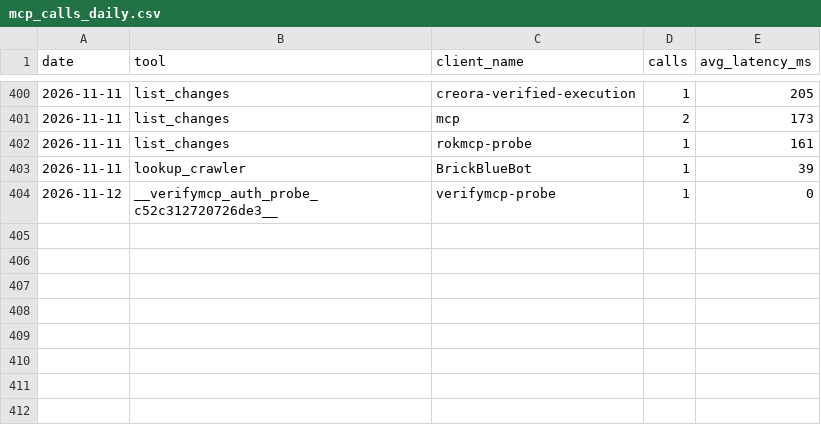
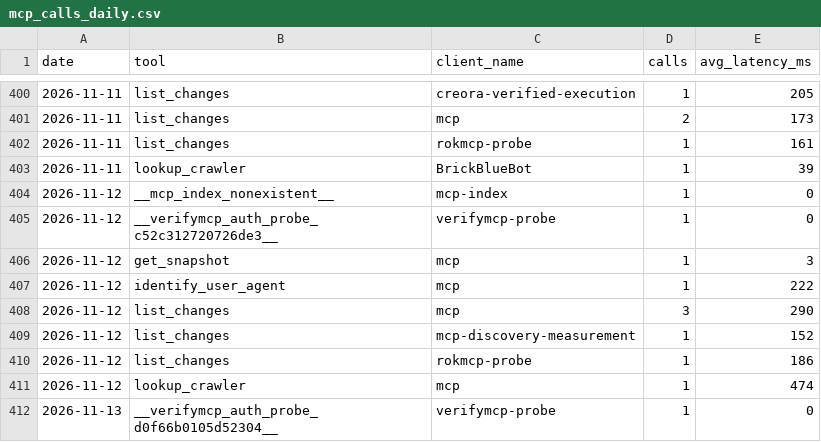
Before and after one commit to crank-box/rattlesnakesbymail-data, a CSV file: latest/mcp_calls_daily.csv, drawn as a sheet; only a part is shown, gaps mark what is left out; the diff names each change by its address in the sheet, - before the commit and + after, or states it on an @@ line.

```diff
--- a/latest/mcp_calls_daily.csv
+++ b/latest/mcp_calls_daily.csv
+row 404: 2026-11-12 | __mcp_index_nonexistent__ | mcp-index | 1 | 0
+row 406: 2026-11-12 | get_snapshot | mcp | 1 | 3
+row 407: 2026-11-12 | identify_user_agent | mcp | 1 | 222
+row 408: 2026-11-12 | list_changes | mcp | 3 | 290
+row 409: 2026-11-12 | list_changes | mcp-discovery-measurement | 1 | 152
+row 410: 2026-11-12 | list_changes | rokmcp-probe | 1 | 186
+row 411: 2026-11-12 | lookup_crawler | mcp | 1 | 474
+row 412: 2026-11-13 | __verifymcp_auth_probe_d0f66b0105d52304__ | verifymcp-probe | 1 | 0
```
Also changed, not shown: latest/observation_daily.csv, 20 other files.
